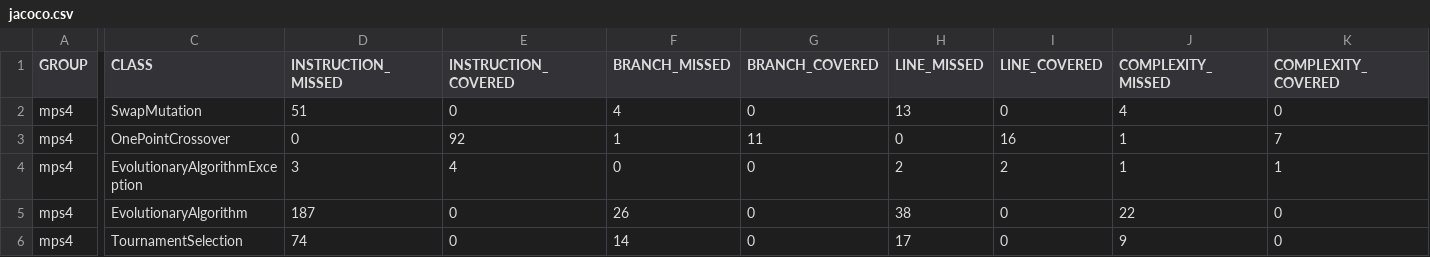
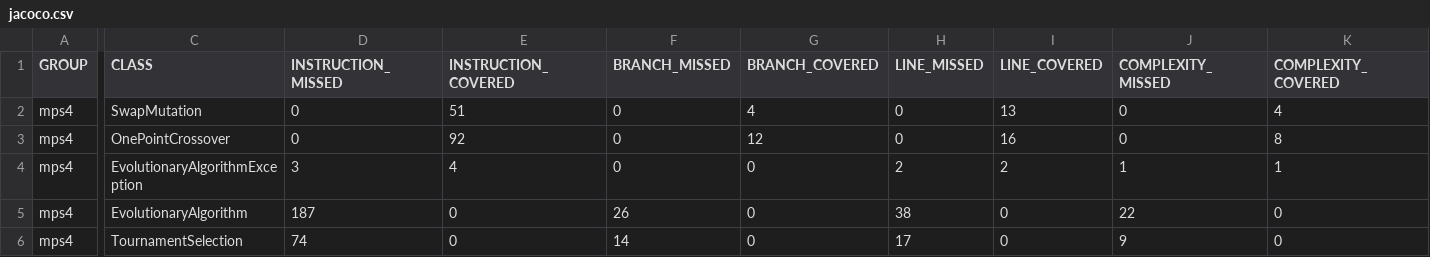
Before and after one commit to Croissanton/caja-blanca, a CSV file: target/site/jacoco/jacoco.csv, drawn as a sheet; only a part is shown, gaps mark what is left out; the diff covers the shown part only; the diff names each change by its address in the sheet, - before the commit and + after, or states it on an @@ line.

```diff
--- a/target/site/jacoco/jacoco.csv
+++ b/target/site/jacoco/jacoco.csv
-D2 (INSTRUCTION_MISSED): 51
+D2 (INSTRUCTION_MISSED): 0
-E2 (INSTRUCTION_COVERED): 0
+E2 (INSTRUCTION_COVERED): 51
-F2 (BRANCH_MISSED): 4
+F2 (BRANCH_MISSED): 0
-G2 (BRANCH_COVERED): 0
+G2 (BRANCH_COVERED): 4
-H2 (LINE_MISSED): 13
+H2 (LINE_MISSED): 0
-I2 (LINE_COVERED): 0
+I2 (LINE_COVERED): 13
-J2 (COMPLEXITY_MISSED): 4
+J2 (COMPLEXITY_MISSED): 0
-K2 (COMPLEXITY_COVERED): 0
+K2 (COMPLEXITY_COVERED): 4
-F3 (BRANCH_MISSED): 1
+F3 (BRANCH_MISSED): 0
-G3 (BRANCH_COVERED): 11
+G3 (BRANCH_COVERED): 12
-J3 (COMPLEXITY_MISSED): 1
+J3 (COMPLEXITY_MISSED): 0
-K3 (COMPLEXITY_COVERED): 7
+K3 (COMPLEXITY_COVERED): 8
```
Also changed, not shown: 2 edited cells elsewhere in this file, 20 other files.
